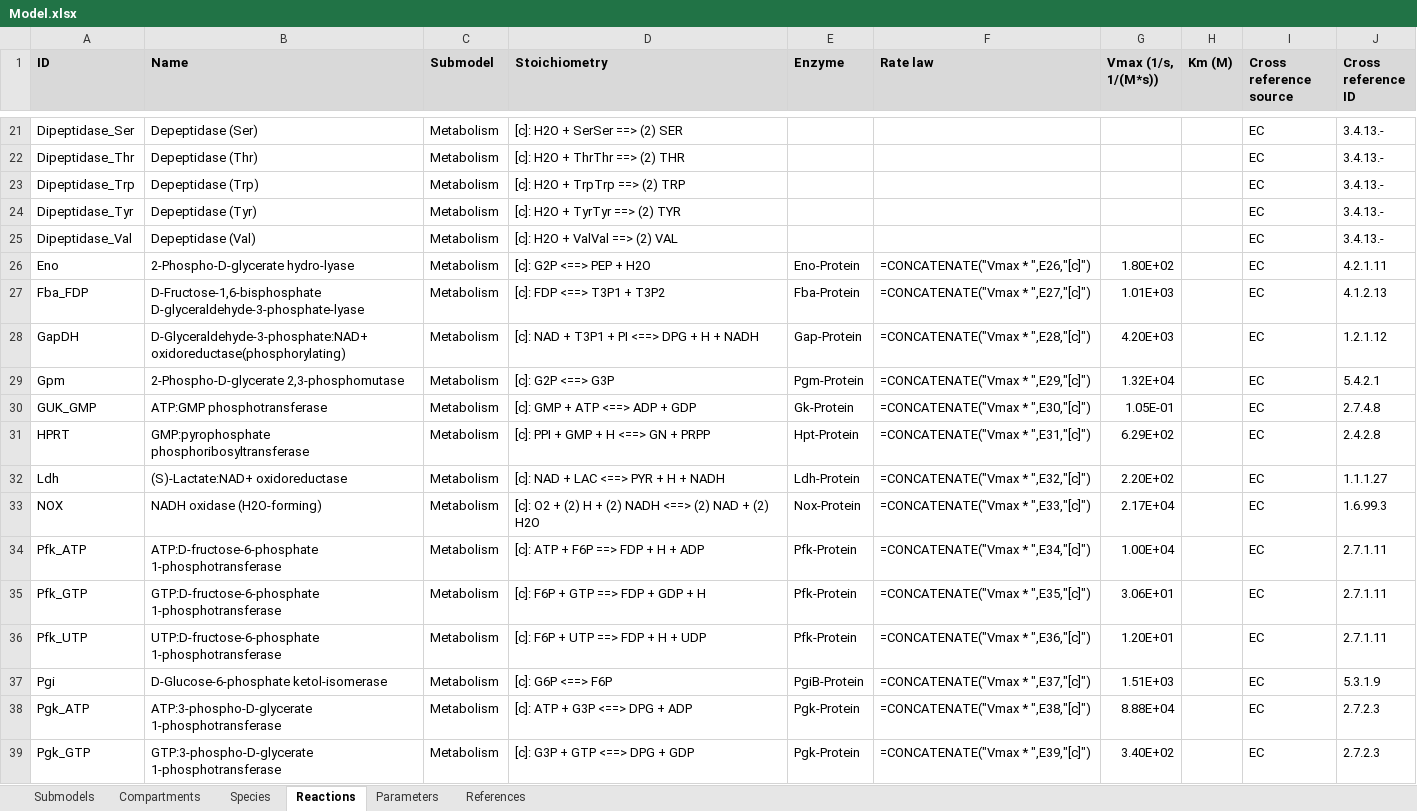
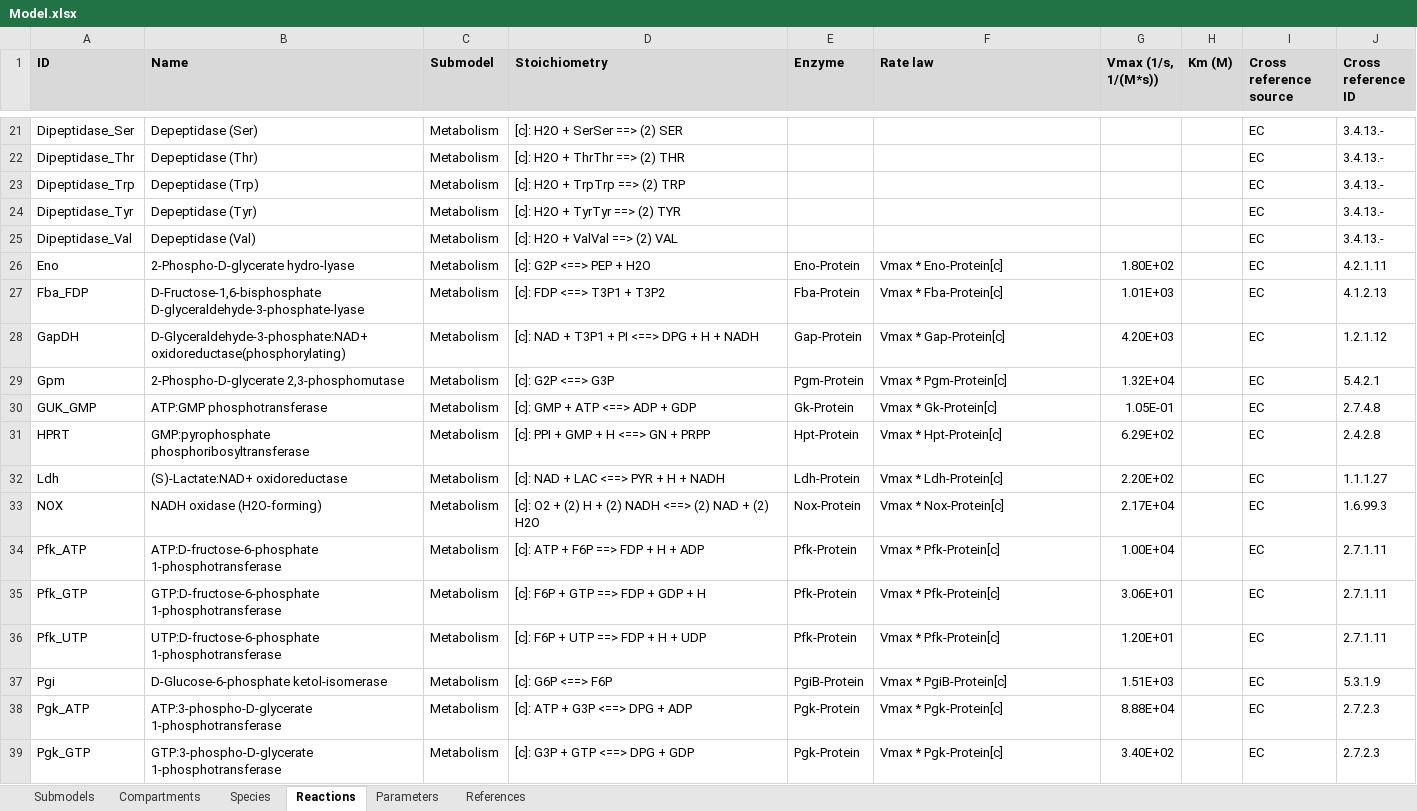
Before and after one commit to KarrLab/WcModelingTutorial, an Excel workbook: data/Model.xlsx, sheet Reactions, drawn as a sheet; only a part is shown, gaps mark what is left out; values as stored, in another font and other column widths than the file's, no borders; formulas are shown in place of their values; the diff covers the shown part only; the diff names each change by its address in the sheet, - before the commit and + after, or states it on an @@ line.

Commit message:
updating metabolism rate laws

```diff
--- a/data/Model.xlsx (sheet Reactions)
+++ b/data/Model.xlsx (sheet Reactions)
-F26 (Rate law): =CONCATENATE("Vmax * ",E26,"[c]")
+F26 (Rate law): Vmax * Eno-Protein[c]
-F27 (Rate law): =CONCATENATE("Vmax * ",E27,"[c]")
+F27 (Rate law): Vmax * Fba-Protein[c]
-F28 (Rate law): =CONCATENATE("Vmax * ",E28,"[c]")
+F28 (Rate law): Vmax * Gap-Protein[c]
-F29 (Rate law): =CONCATENATE("Vmax * ",E29,"[c]")
+F29 (Rate law): Vmax * Pgm-Protein[c]
-F30 (Rate law): =CONCATENATE("Vmax * ",E30,"[c]")
+F30 (Rate law): Vmax * Gk-Protein[c]
-F31 (Rate law): =CONCATENATE("Vmax * ",E31,"[c]")
+F31 (Rate law): Vmax * Hpt-Protein[c]
-F32 (Rate law): =CONCATENATE("Vmax * ",E32,"[c]")
+F32 (Rate law): Vmax * Ldh-Protein[c]
-F33 (Rate law): =CONCATENATE("Vmax * ",E33,"[c]")
+F33 (Rate law): Vmax * Nox-Protein[c]
-F34 (Rate law): =CONCATENATE("Vmax * ",E34,"[c]")
+F34 (Rate law): Vmax * Pfk-Protein[c]
-F35 (Rate law): =CONCATENATE("Vmax * ",E35,"[c]")
+F35 (Rate law): Vmax * Pfk-Protein[c]
-F36 (Rate law): =CONCATENATE("Vmax * ",E36,"[c]")
+F36 (Rate law): Vmax * Pfk-Protein[c]
-F37 (Rate law): =CONCATENATE("Vmax * ",E37,"[c]")
+F37 (Rate law): Vmax * PgiB-Protein[c]
-F38 (Rate law): =CONCATENATE("Vmax * ",E38,"[c]")
+F38 (Rate law): Vmax * Pgk-Protein[c]
-F39 (Rate law): =CONCATENATE("Vmax * ",E39,"[c]")
+F39 (Rate law): Vmax * Pgk-Protein[c]
```
Also changed, not shown: 11 edited cells elsewhere in this sheet.
